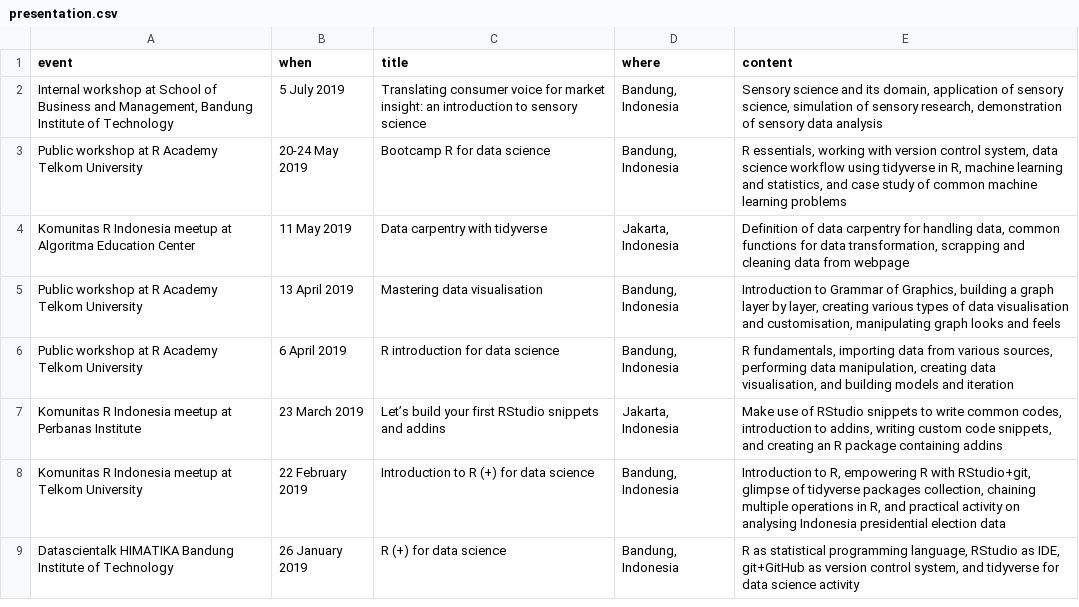
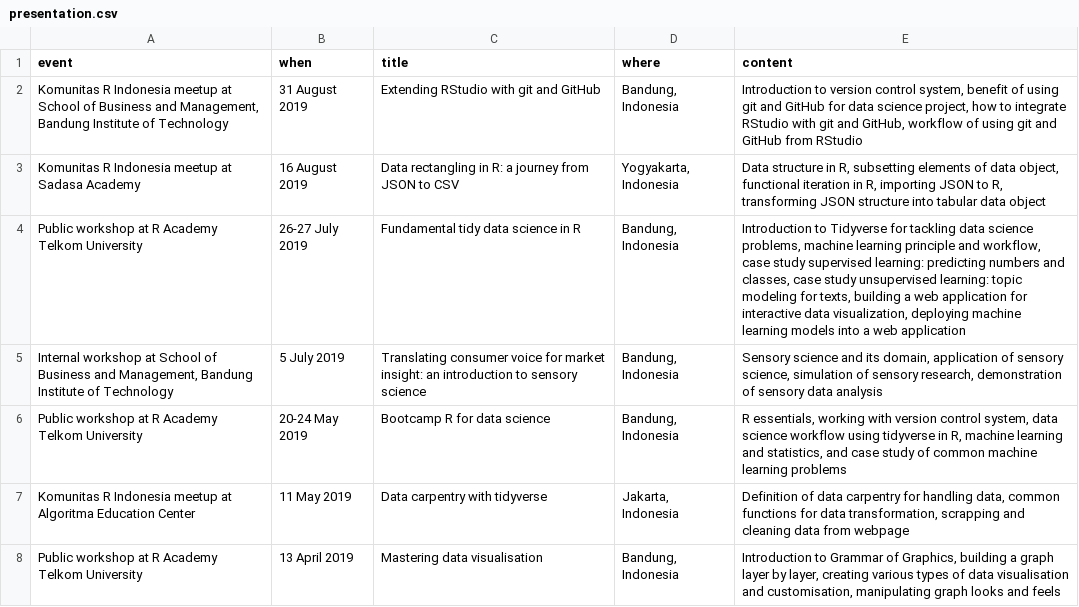
Before and after one commit to aswansyahputra/cv, a CSV file: data/presentation.csv, drawn as a sheet; only a part is shown; the shorter side is filled out with more unchanged rows; the diff names each change by its address in the sheet, - before the commit and + after, or states it on an @@ line.

```diff
--- a/data/presentation.csv
+++ b/data/presentation.csv
+row 2: Komunitas R Indonesia meetup at School of Business and Management, Bandung Institute of Technology | 31 August 2019 | Extending RStudio with git and GitHub | Bandung, Indonesia | Introduction to version control system, benefit of using git and GitHub for data science project, how to integrate RStudio with git and GitHub, workflow of using git and GitHub from RStudio
+row 3: Komunitas R Indonesia meetup at Sadasa Academy | 16 August 2019 | Data rectangling in R: a journey from JSON to CSV | Yogyakarta, Indonesia | Data structure in R, subsetting elements of data object, functional iteration in R, importing JSON to R, transforming JSON structure into tabular data object
+row 4: Public workshop at R Academy Telkom University | 26-27 July 2019 | Fundamental tidy data science in R | Bandung, Indonesia | Introduction to Tidyverse for tackling data science problems, machine learning principle and workflow, case study supervised learning: predicting numbers and classes, case study unsupervised learning: topic modeling for texts, building a web application for interactive data visualization, deploying machine learning models into a web application
```
Also changed, not shown: data/education.csv, data/project.csv, 5 other files.
